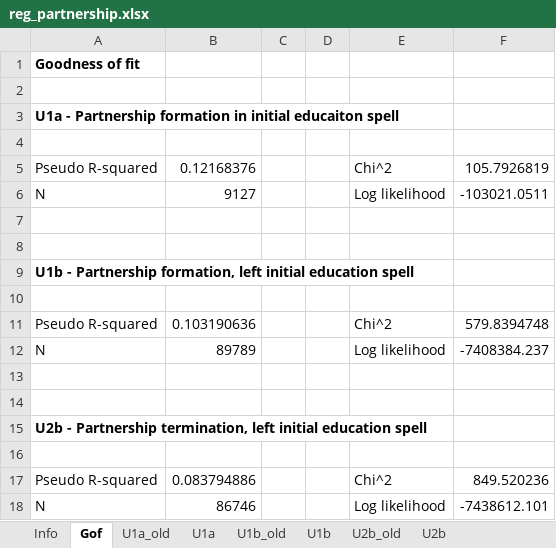
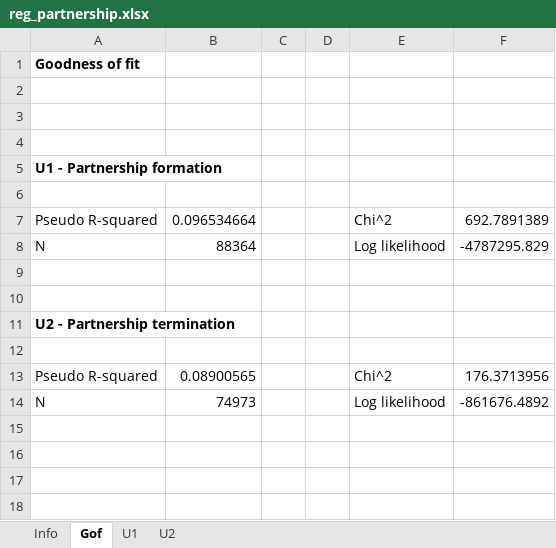
Before and after one commit to centreformicrosimulation/SimPathsEU, an Excel workbook: input/PL/reg_partnership.xlsx, sheet Gof, drawn as a sheet; values as stored, in another font and other column widths than the file's, no borders; removed rows and columns are numbered as before the commit, all else as after; the diff names each change by its address in the sheet, - before the commit and + after, or states it on an @@ line.

```diff
--- a/input/PL/reg_partnership.xlsx (sheet Gof)
+++ b/input/PL/reg_partnership.xlsx (sheet Gof)
-sheet tab: U1a_old
+sheet tab: U1
-sheet tab: U1b_old
+sheet tab: U2
-sheet tab: U1a
-sheet tab: U1b
-sheet tab: U2b_old
-sheet tab: U2b
-row 3: U1a - Partnership formation in initial educaiton spell
-row 4: (empty)
-row 5: Pseudo R-squared | 0.12168376 |  |  | Chi^2 | 105.7926819
-row 6: N | 9127 |  |  | Log likelihood | -103021.0511
-A5: U1b - Partnership formation, left initial education spell
+A5: U1 - Partnership formation
-B7: 0.103190636
+B7: 0.096534664
-F7: 579.8394748
+F7: 692.7891389
-B8: 89789
+B8: 88364
-F8: -7408384.237
+F8: -4787295.829
-A11: U2b - Partnership termination, left initial education spell
+A11: U2 - Partnership termination
-B13: 0.083794886
+B13: 0.08900565
-F13: 849.520236
+F13: 176.3713956
-B14: 86746
+B14: 74973
-F14: -7438612.101
+F14: -861676.4892
```
Also changed, not shown: sheet U2, sheet U1, sheet Info, input/PL/reg_education.xlsx, input/PL/reg_fertility.xlsx, 42 other files.
